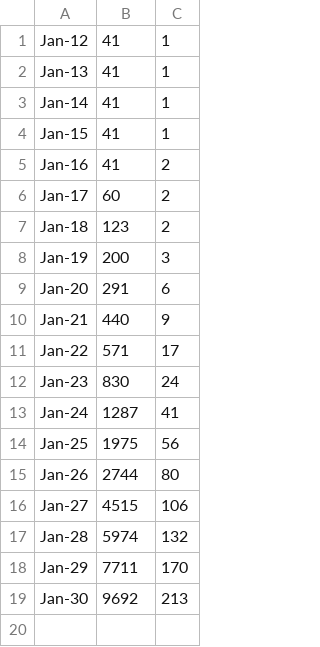
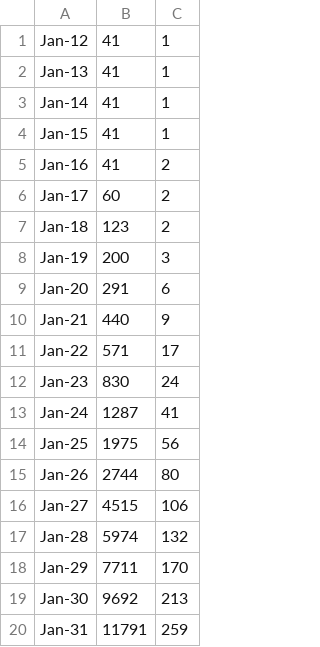
Before and after one commit to DrFacepalm/WuHan-Epidemic-Status-Checking, a CSV file: data/PerDay.csv, drawn as a sheet; the diff names each change by its address in the sheet, - before the commit and + after, or states it on an @@ line.

Commit message:
Update PerDay.csv

```diff
--- a/data/PerDay.csv
+++ b/data/PerDay.csv
+row 20: Jan-31 | 11791 | 259
```
